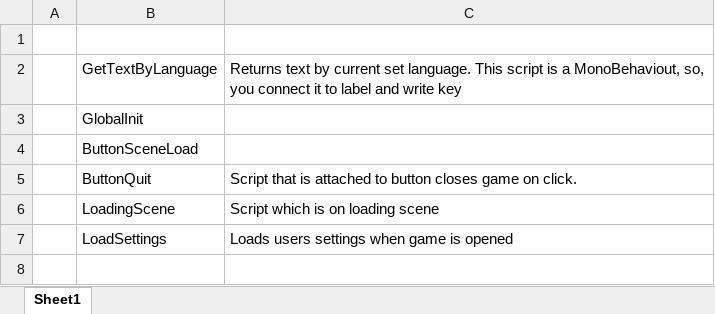
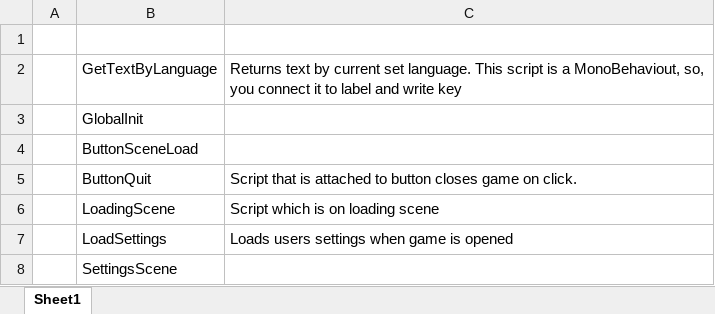
Before and after one commit to mikhail0090025/Call-of-the-Forest-Survival-Game, an Excel workbook: Assets/Project structure/Small scripts.xlsx, sheet Sheet1, drawn as a sheet; values as stored, in another font and other column widths than the file's, no borders; the diff names each change by its address in the sheet, - before the commit and + after, or states it on an @@ line.

Commit message:
Working menu and settings
Menu and settings window are working correct, settings save to computer and load once game is loaded.

```diff
--- a/Assets/Project structure/Small scripts.xlsx (sheet Sheet1)
+++ b/Assets/Project structure/Small scripts.xlsx (sheet Sheet1)
+row 8:  | SettingsScene
```
Also changed, not shown: 23 other files.
